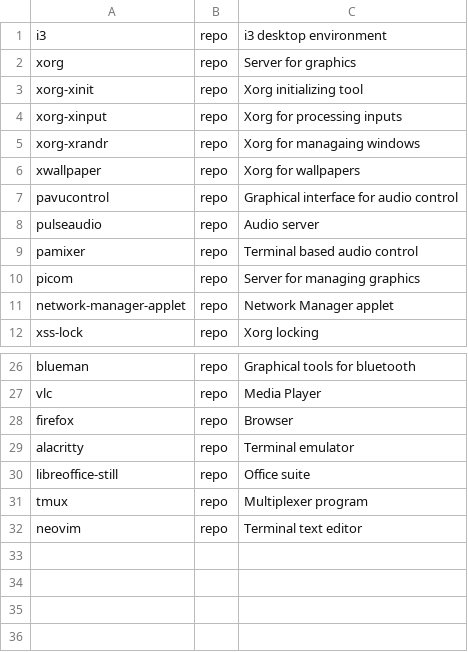
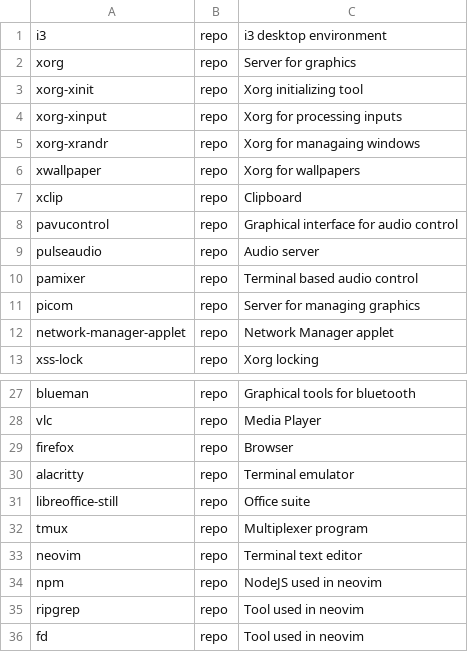
Before and after one commit to AGhebrea/arch_linux_installation, a CSV file: i3-packages.csv, drawn as a sheet; only a part is shown, gaps mark what is left out.

```diff
--- a/i3-packages.csv
+++ b/i3-packages.csv
@@ -6,2 +6,3 @@ xorg-xrandr,repo,Xorg for managaing windows
 xwallpaper,repo,Xorg for wallpapers
+xclip,repo,Clipboard
 pavucontrol,repo,Graphical interface for audio control
@@ -32 +33,4 @@ tmux,repo,Multiplexer program
 neovim,repo,Terminal text editor
+npm,repo,NodeJS used in neovim
+ripgrep,repo,Tool used in neovim
+fd,repo,Tool used in neovim
```
Also changed, not shown: core-packages.csv, 1 other file.
